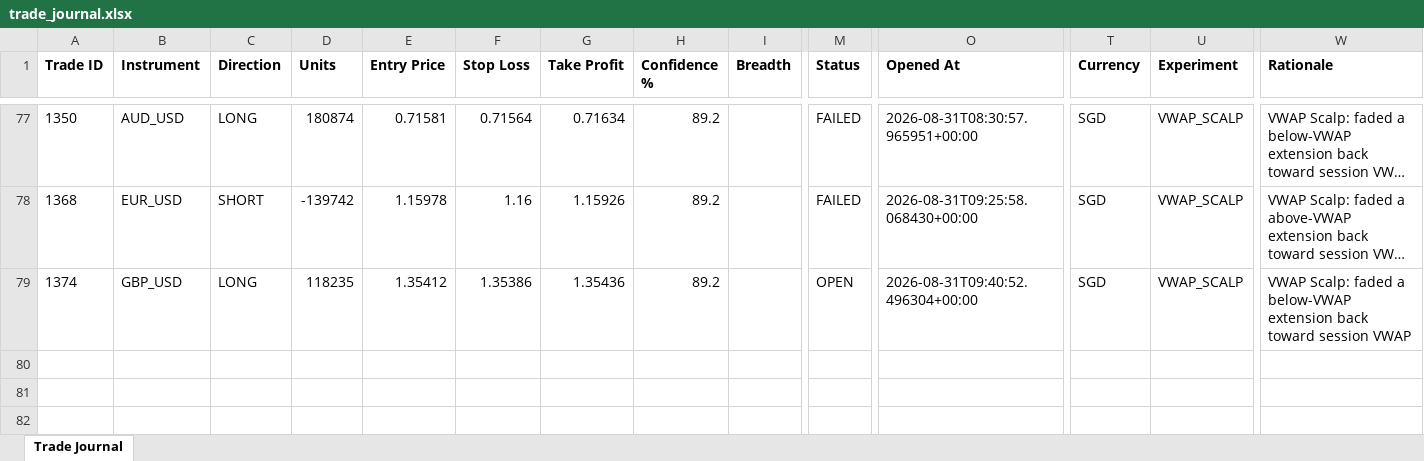
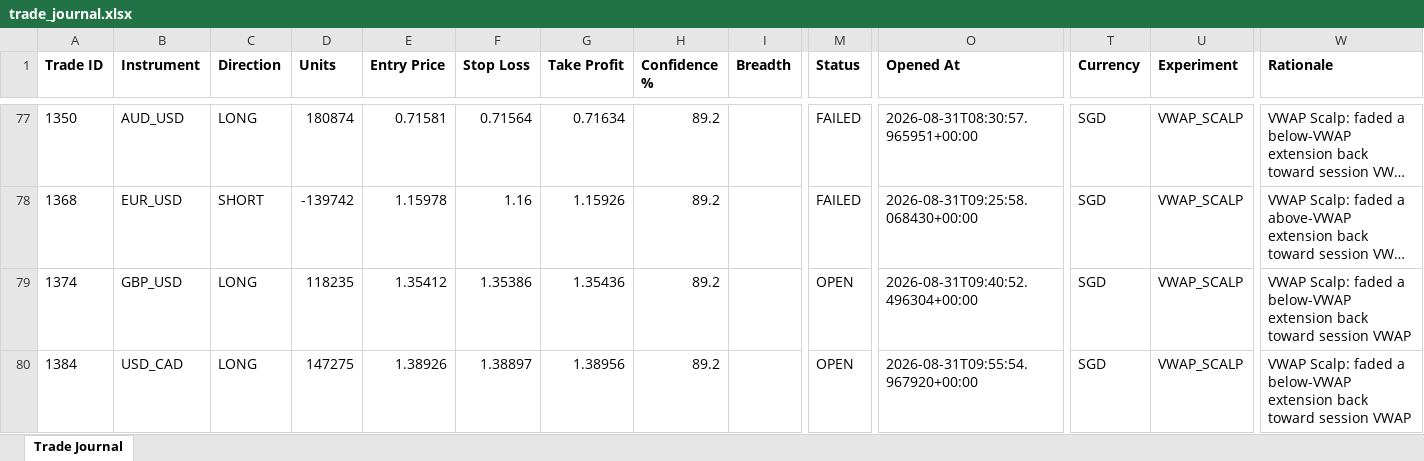
Before and after one commit to wxthesparthaaa/Claude-Forex-Agent, an Excel workbook: trade_journal.xlsx, sheet Trade Journal, drawn as a sheet; only a part is shown, gaps mark what is left out; long unchanged cells end in …; values as stored, in another font and other column widths than the file's, no borders; rows hold the shown columns only; the diff names each change by its address in the sheet, - before the commit and + after, or states it on an @@ line.

Commit message:
Update trade_journal.xlsx

```diff
--- a/trade_journal.xlsx (sheet Trade Journal)
+++ b/trade_journal.xlsx (sheet Trade Journal)
+row 80: 1384 | USD_CAD | LONG | 147275 | 1.38926 | 1.38897 | 1.38956 | 89.2 |  | OPEN | 2026-08-31T09:55:54.967920+00:00 | SGD | VWAP_SCALP | VWAP Scalp: faded a below-VWAP extension back toward session VWAP
```
